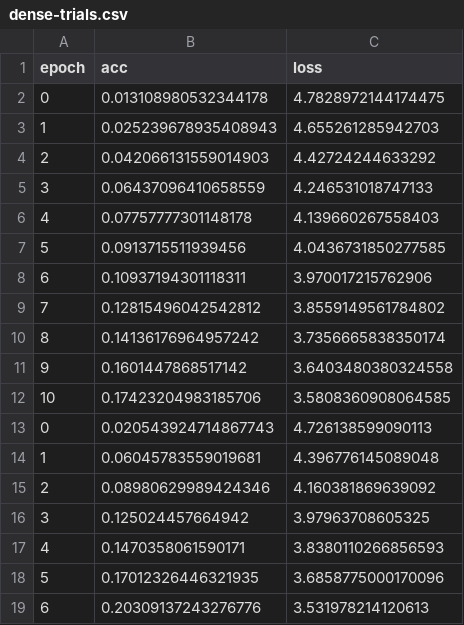
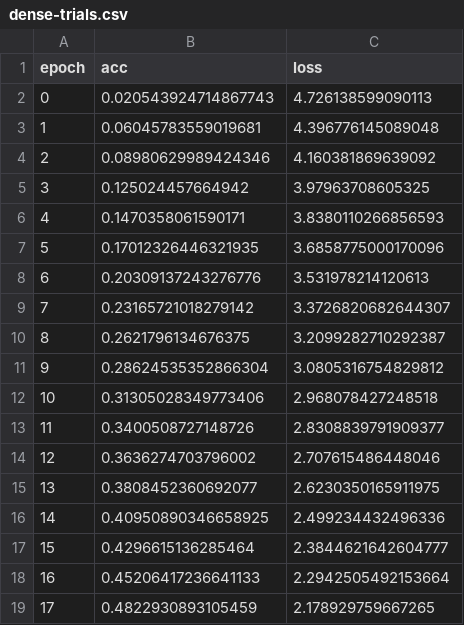
Before and after one commit to Jdombrowski/catdog-665, a CSV file: dog-breed/keras-model/dense-trials.csv, drawn as a sheet; only a part is shown; the shorter side is filled out with more unchanged rows.

```diff
--- a/dog-breed/keras-model/dense-trials.csv
+++ b/dog-breed/keras-model/dense-trials.csv
@@ -1,13 +1,2 @@
 epoch,acc,loss
-0,0.013108980532344178,4.7828972144174475
-1,0.025239678935408943,4.655261285942703
-2,0.042066131559014903,4.42724244633292
-3,0.06437096410658559,4.246531018747133
-4,0.07757777301148178,4.139660267558403
-5,0.0913715511939456,4.0436731850277585
-6,0.10937194301118311,3.970017215762906
-7,0.12815496042542812,3.8559149561784802
-8,0.14136176964957242,3.7356665838350174
-9,0.1601447868517142,3.6403480380324558
-10,0.17423204983185706,3.5808360908064585
 0,0.020543924714867743,4.726138599090113
```
Also changed, not shown: 4 other files.
